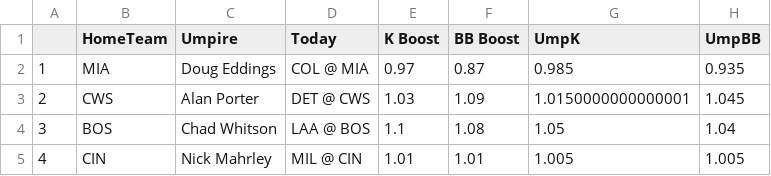
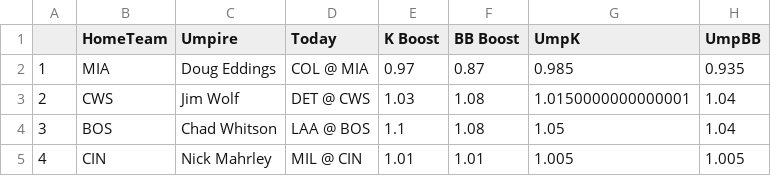
Before and after one commit to JonPGH/slateProj, a CSV file: Data/umpData.csv, drawn as a sheet.

```diff
--- a/Data/umpData.csv
+++ b/Data/umpData.csv
@@ -2,3 +2,3 @@
 1,MIA,Doug Eddings,COL @ MIA,0.97,0.87,0.985,0.935
-2,CWS,Alan Porter,DET @ CWS,1.03,1.09,1.0150000000000001,1.045
+2,CWS,Jim Wolf,DET @ CWS,1.03,1.08,1.0150000000000001,1.04
 3,BOS,Chad Whitson,LAA @ BOS,1.1,1.08,1.05,1.04
```
Also changed, not shown: Data/Tableau_DailyHitterProj.csv, Data/Tableau_DailyPitcherProj.csv, 3 other files.
